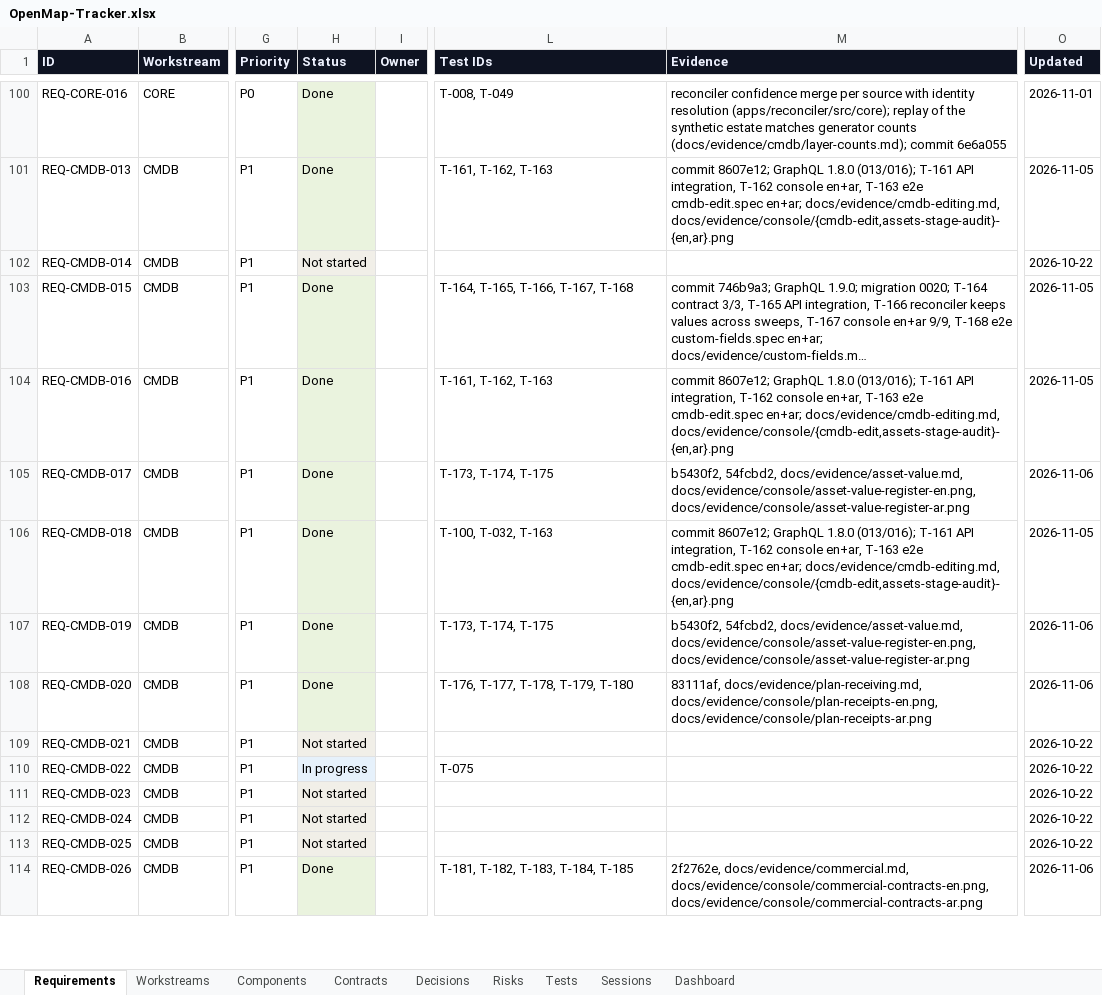
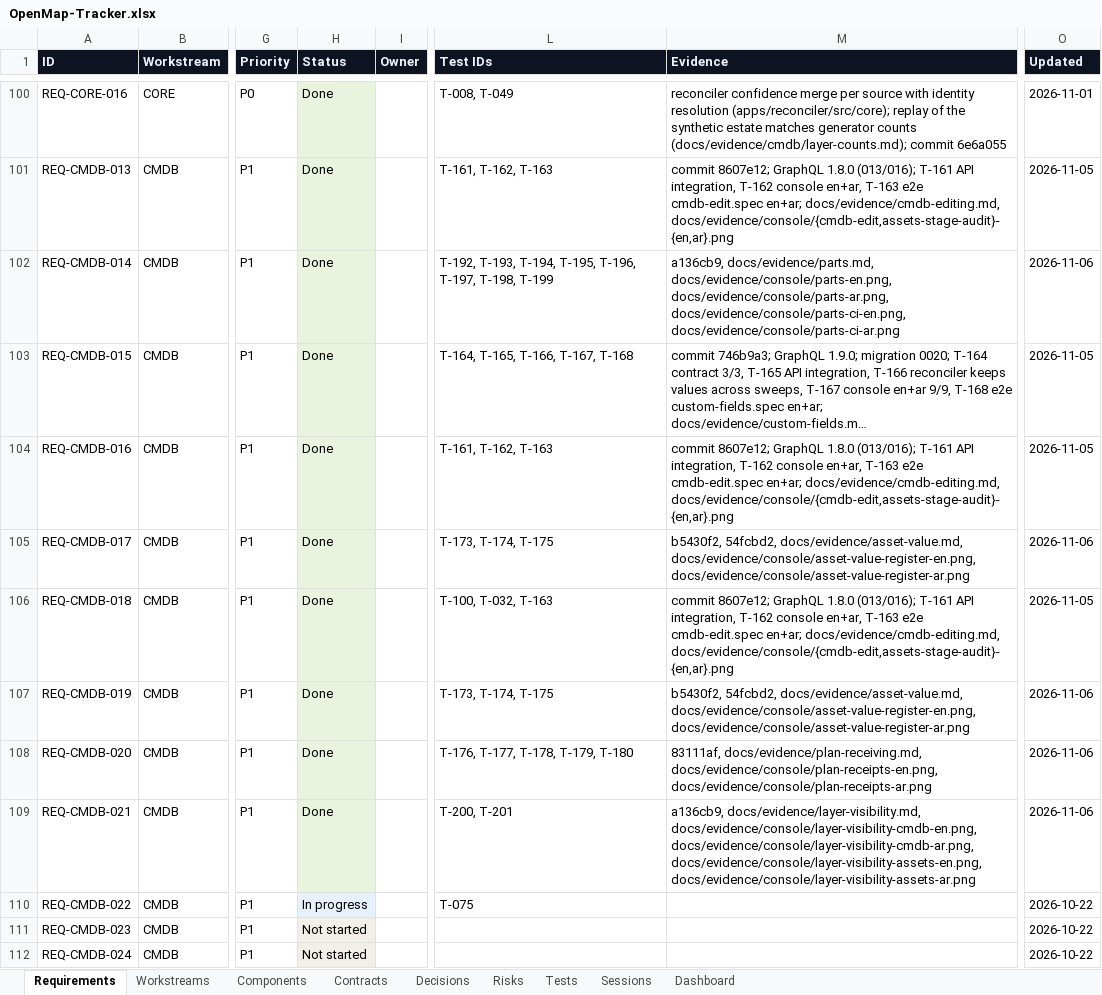
Before and after one commit to zakir80ac/OpenMap, an Excel workbook: tracker/OpenMap-Tracker.xlsx, sheet Requirements, drawn as a sheet; only a part is shown, gaps mark what is left out; the shorter side is filled out with more unchanged rows; long unchanged cells end in …; values as stored, in another font and other column widths than the file's, no borders; the diff names each change by its address in the sheet, - before the commit and + after, or states it on an @@ line.

```diff
--- a/tracker/OpenMap-Tracker.xlsx (sheet Requirements)
+++ b/tracker/OpenMap-Tracker.xlsx (sheet Requirements)
-H102 (Status): Not started
+H102 (Status): Done
-L102 (Test IDs): (empty)
+L102 (Test IDs): T-192, T-193, T-194, T-195, T-196, T-197, T-198, T-199
-M102 (Evidence): (empty)
+M102 (Evidence): a136cb9, docs/evidence/parts.md, docs/evidence/console/parts-en.png, docs/evidence/console/parts-ar.png, docs/evidence/console/parts-ci-en.png, docs/evidence/console/parts-ci-ar.png
-O102 (Updated): 2026-10-22
+O102 (Updated): 2026-11-06
-H109 (Status): Not started
+H109 (Status): Done
-L109 (Test IDs): (empty)
+L109 (Test IDs): T-200, T-201
-M109 (Evidence): (empty)
+M109 (Evidence): a136cb9, docs/evidence/layer-visibility.md, docs/evidence/console/layer-visibility-cmdb-en.png, docs/evidence/console/layer-visibility-cmdb-ar.png, docs/evidence/console/layer-visibility-assets-en.png, docs/evidence/console/layer-visibility-assets-ar.png
-O109 (Updated): 2026-10-22
+O109 (Updated): 2026-11-06
```
Also changed, not shown: sheet Tests, sheet Dashboard, sheet Workstreams, 1 other file.
